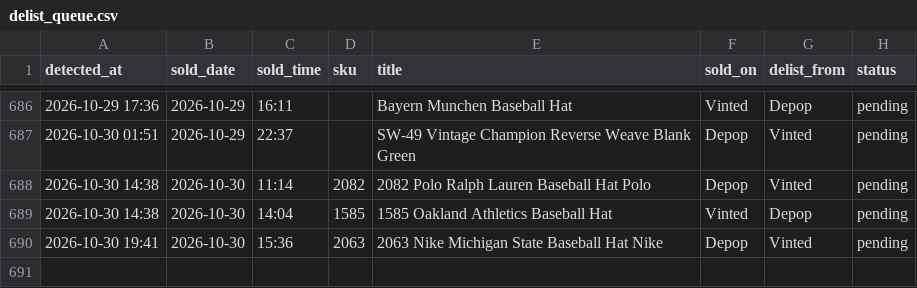
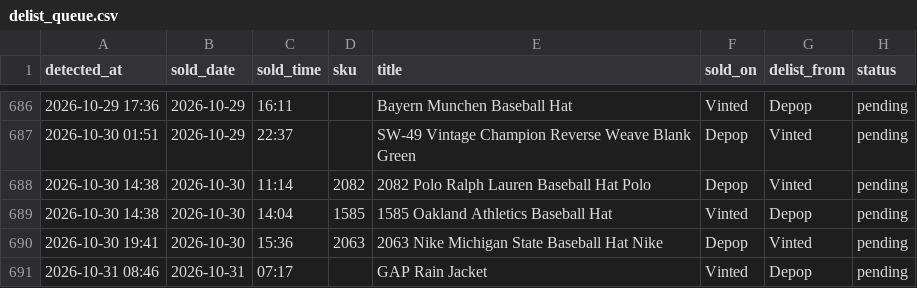
Before and after one commit to notanotherwholesale-sudo/fm-sales-tracker, a CSV file: delist_queue.csv, drawn as a sheet; only a part is shown, gaps mark what is left out.

Commit message:
data: 2026-10-31 08:46 run

```diff
--- a/delist_queue.csv
+++ b/delist_queue.csv
@@ -690 +690,2 @@ detected_at,sold_date,sold_time,sku,title,sold_on,delist_from,status
 2026-10-30 19:41,2026-10-30,15:36,2063,2063 Nike Michigan State Baseball Hat Nike,Depop,Vinted,pending
+2026-10-31 08:46,2026-10-31,07:17,,GAP Rain Jacket,Vinted,Depop,pending
```
Also changed, not shown: fm_sales.csv, 2 other files.
